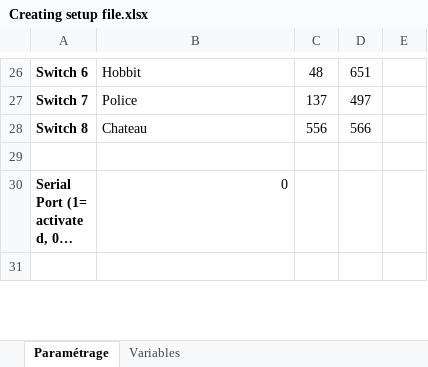
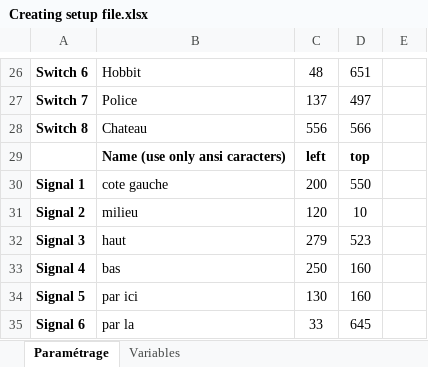
Before and after one commit to Ellerbach/LegoTrain, an Excel workbook: Docs/Creating setup file.xlsx, sheet Paramétrage, drawn as a sheet; only a part is shown, gaps mark what is left out; the shorter side is filled out with more unchanged rows; long unchanged cells end in …; values as stored, in another font and other column widths than the file's, no borders; the diff covers the shown part only; the diff names each change by its address in the sheet, - before the commit and + after, or states it on an @@ line.

Commit message:
Adding light support in circuitand default page, adding Excel file to help creating the setup file

```diff
--- a/Docs/Creating setup file.xlsx (sheet Paramétrage)
+++ b/Docs/Creating setup file.xlsx (sheet Paramétrage)
+row 29:  | Name (use only ansi caracters) | left | top
+row 30: Signal 1 | cote gauche | 200 | 550
+row 31: Signal 2 | milieu | 120 | 10
+row 32: Signal 3 | haut | 279 | 523
+row 33: Signal 4 | bas | 250 | 160
+row 34: Signal 5 | par ici | 130 | 160
+row 35: Signal 6 | par la | 33 | 645
```
Also changed, not shown: 3 added rows, 1 removed row and 6 edited cells elsewhere in this sheet, sheet Variables, 3 other files.
